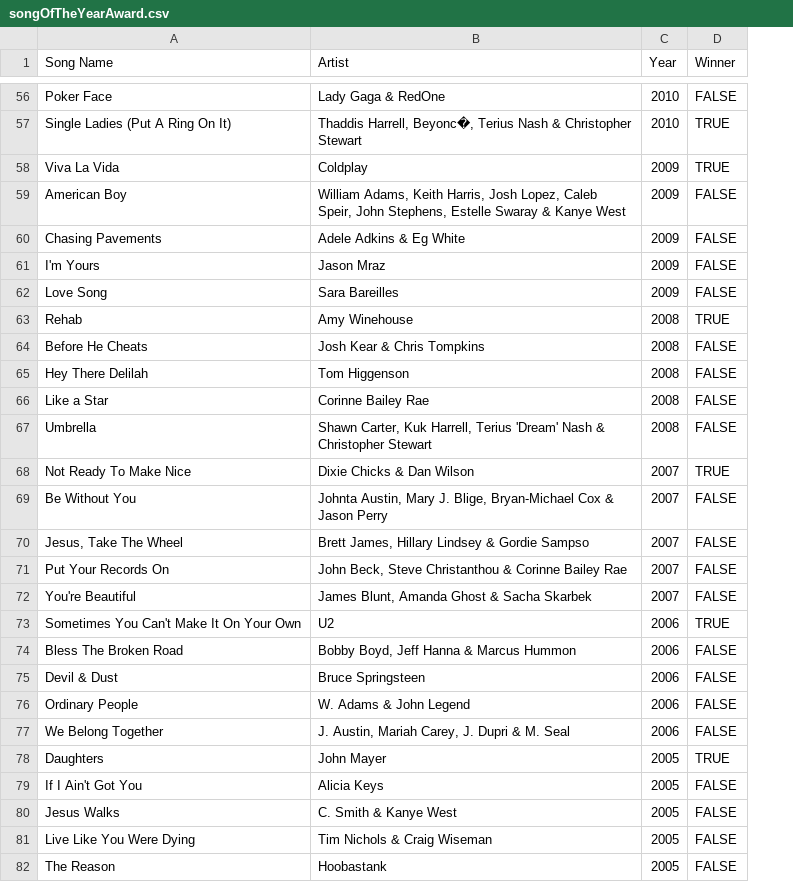
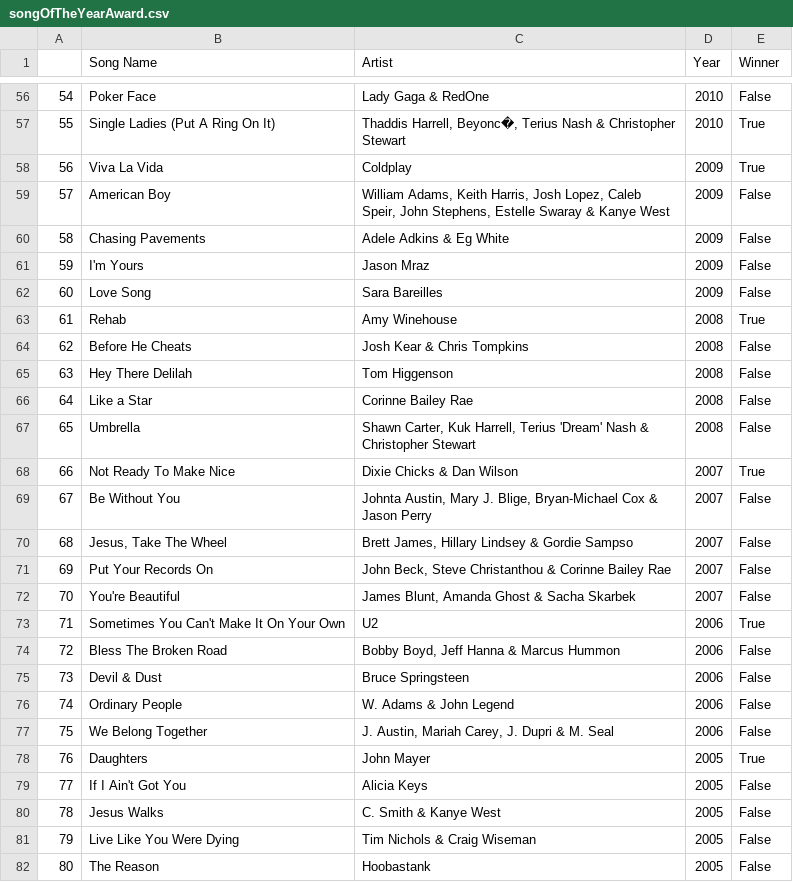
Before and after one commit to BenjaminRathke/team_KaRiBe, a CSV file: Resources/Data/songOfTheYearAward.csv, drawn as a sheet; only a part is shown, gaps mark what is left out; addresses are those after the commit; the diff covers the shown part only; the diff names each change by its address in the sheet, - before the commit and + after, or states it on an @@ line.

```diff
--- a/Resources/Data/songOfTheYearAward.csv
+++ b/Resources/Data/songOfTheYearAward.csv
+column A, rows 56-82: 54 | 55 | 56 | 57 | 58 | 59 | 60 | 61 | 62 | 63 | 64 | 65 | 66 | 67 | 68 | 69 | 70 | 71 | 72 | 73 | 74 | 75 | 76 | 77 | 78 | 79 | 80
-E56 (Winner): FALSE
+E56 (Winner): False
-E57:E58 (Winner): TRUE
+E57:E58 (Winner): True
-E59:E62 (Winner): FALSE
+E59:E62 (Winner): False
-E63 (Winner): TRUE
+E63 (Winner): True
-E64:E67 (Winner): FALSE
+E64:E67 (Winner): False
-E68 (Winner): TRUE
+E68 (Winner): True
-E69:E72 (Winner): FALSE
+E69:E72 (Winner): False
-E73 (Winner): TRUE
+E73 (Winner): True
-E74:E77 (Winner): FALSE
+E74:E77 (Winner): False
-E78 (Winner): TRUE
+E78 (Winner): True
-E79:E82 (Winner): FALSE
+E79:E82 (Winner): False
```
Also changed, not shown: 84 edited cells elsewhere in this file, Resources/Data/songdata.csv, 5 other files.
